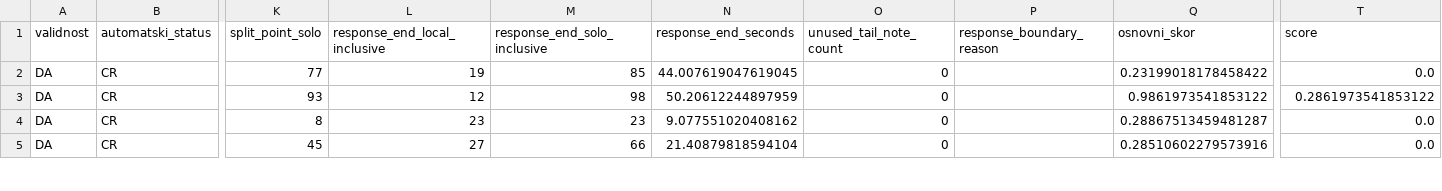
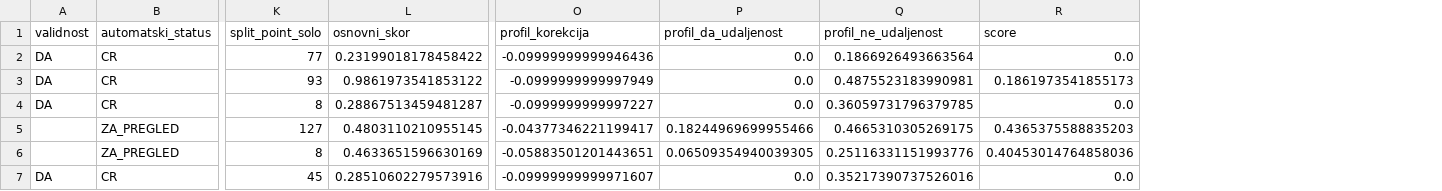
Before and after one commit to NikolinaZdravkovic/jazzdialog, a CSV file: output/wjd_phrase_call_response.csv, drawn as a sheet; only a part is shown, gaps mark what is left out; removed rows and columns are numbered as before the commit, all else as after; rows hold the shown columns only; the diff covers the shown part only; the diff names each change by its address in the sheet, - before the commit and + after, or states it on an @@ line.

Commit message:
Dodaj profil dobrih i losih CR primera

```diff
--- a/output/wjd_phrase_call_response.csv
+++ b/output/wjd_phrase_call_response.csv
-column L (response_end_local_inclusive), rows 2-5: 19 | 12 | 23 | 27
-column M (response_end_solo_inclusive), rows 2-5: 85 | 98 | 23 | 66
-column N (response_end_seconds), rows 2-5: 44.007619047619045 | 50.20612244897959 | 9.077551020408162 | 21.40879818594104
-column O (unused_tail_note_count), rows 2-5: all 0
-column P (response_boundary_reason), empty
+column O (profil_korekcija), rows 2-4: -0.09999999999946436 | -0.0999999999997949 | -0.0999999999997227; row 7: -0.09999999999971607
+column P (profil_da_udaljenost), rows 2-4: all 0.0; row 7: 0.0
+column Q (profil_ne_udaljenost), rows 2-4: 0.1866926493663564 | 0.4875523183990981 | 0.36059731796379785; row 7: 0.35217390737526016
-R3 (score): 0.2861973541853122
+R3 (score): 0.1861973541855173
+row 5:  | ZA_PREGLED | 127 | 0.4803110210955145 | -0.04377346221199417 | 0.18244969699955466 | 0.4665310305269175 | 0.4365375588835203
+row 6:  | ZA_PREGLED | 8 | 0.4633651596630169 | -0.05883501201443651 | 0.06509354940039305 | 0.25116331151993776 | 0.40453014764858036
```
Also changed, not shown: 14 edited cells elsewhere in this file, 2 other files.
